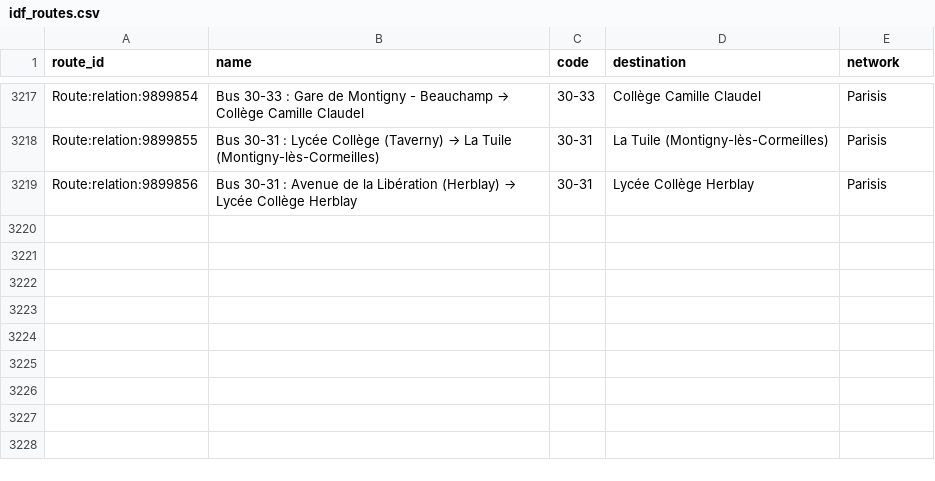
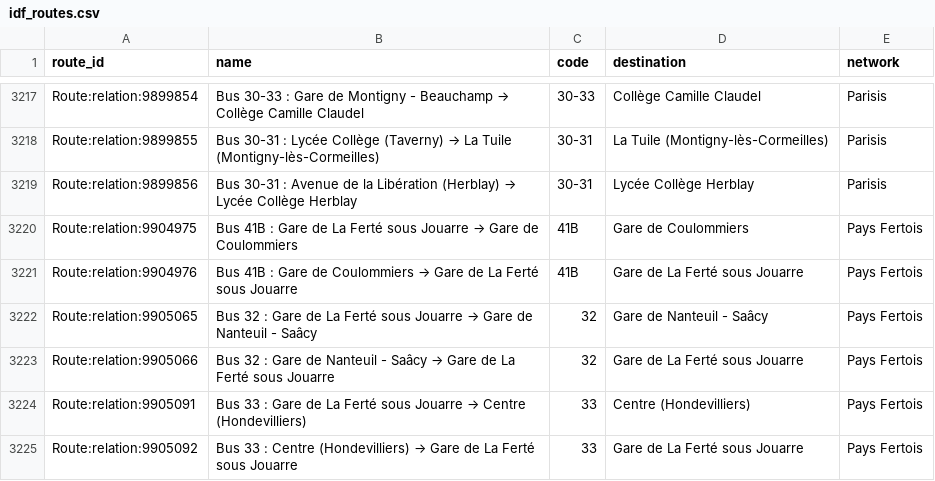
Before and after one commit to Jungle-Bus/ref-fr-STIF, a CSV file: data/idf_routes.csv, drawn as a sheet; only a part is shown, gaps mark what is left out; the diff names each change by its address in the sheet, - before the commit and + after, or states it on an @@ line.

```diff
--- a/data/idf_routes.csv
+++ b/data/idf_routes.csv
+row 3220: Route:relation:9904975 | Bus 41B : Gare de La Ferté sous Jouarre → Gare de Coulommiers | 41B | Gare de Coulommiers | Pays Fertois
+row 3221: Route:relation:9904976 | Bus 41B : Gare de Coulommiers → Gare de La Ferté sous Jouarre | 41B | Gare de La Ferté sous Jouarre | Pays Fertois
+row 3222: Route:relation:9905065 | Bus 32 : Gare de La Ferté sous Jouarre → Gare de Nanteuil - Saâcy | 32 | Gare de Nanteuil - Saâcy | Pays Fertois
+row 3223: Route:relation:9905066 | Bus 32 : Gare de Nanteuil - Saâcy → Gare de La Ferté sous Jouarre | 32 | Gare de La Ferté sous Jouarre | Pays Fertois
+row 3224: Route:relation:9905091 | Bus 33 : Gare de La Ferté sous Jouarre → Centre (Hondevilliers) | 33 | Centre (Hondevilliers) | Pays Fertois
+row 3225: Route:relation:9905092 | Bus 33 : Centre (Hondevilliers) → Gare de La Ferté sous Jouarre | 33 | Gare de La Ferté sous Jouarre | Pays Fertois
```
Also changed, not shown: data/lignes.csv, data/osm_lines_with_shape.csv, 4 other files.
